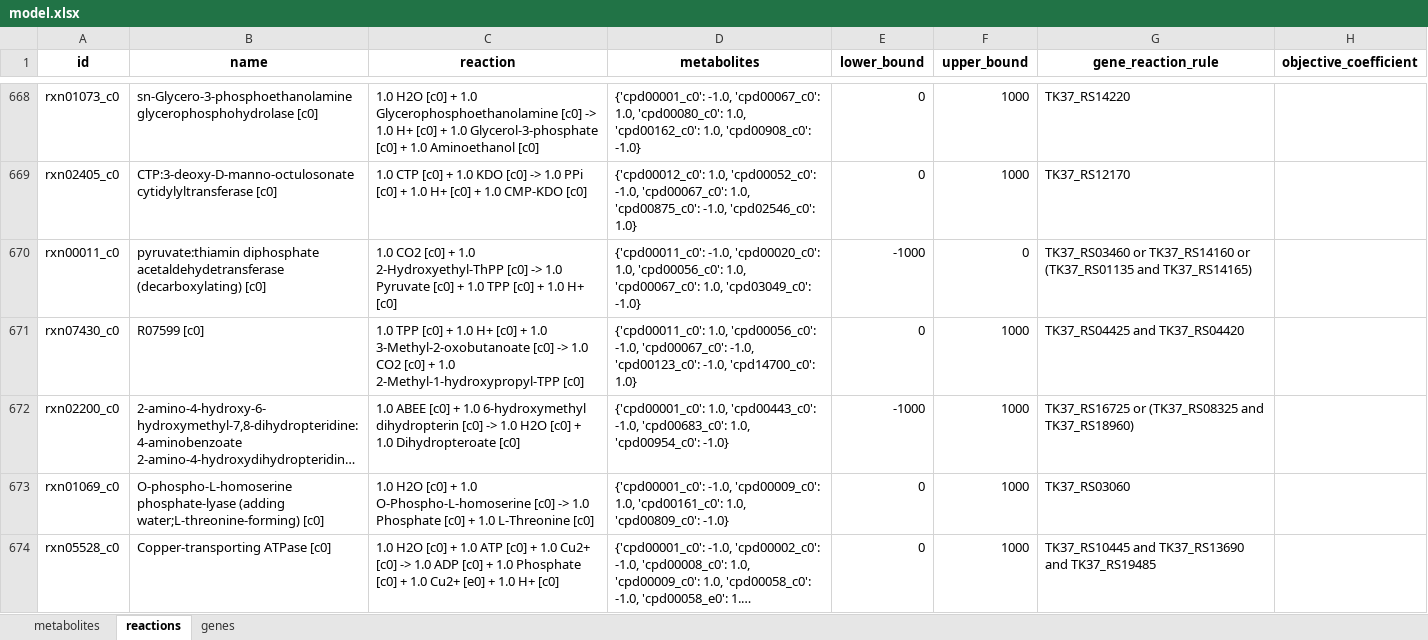
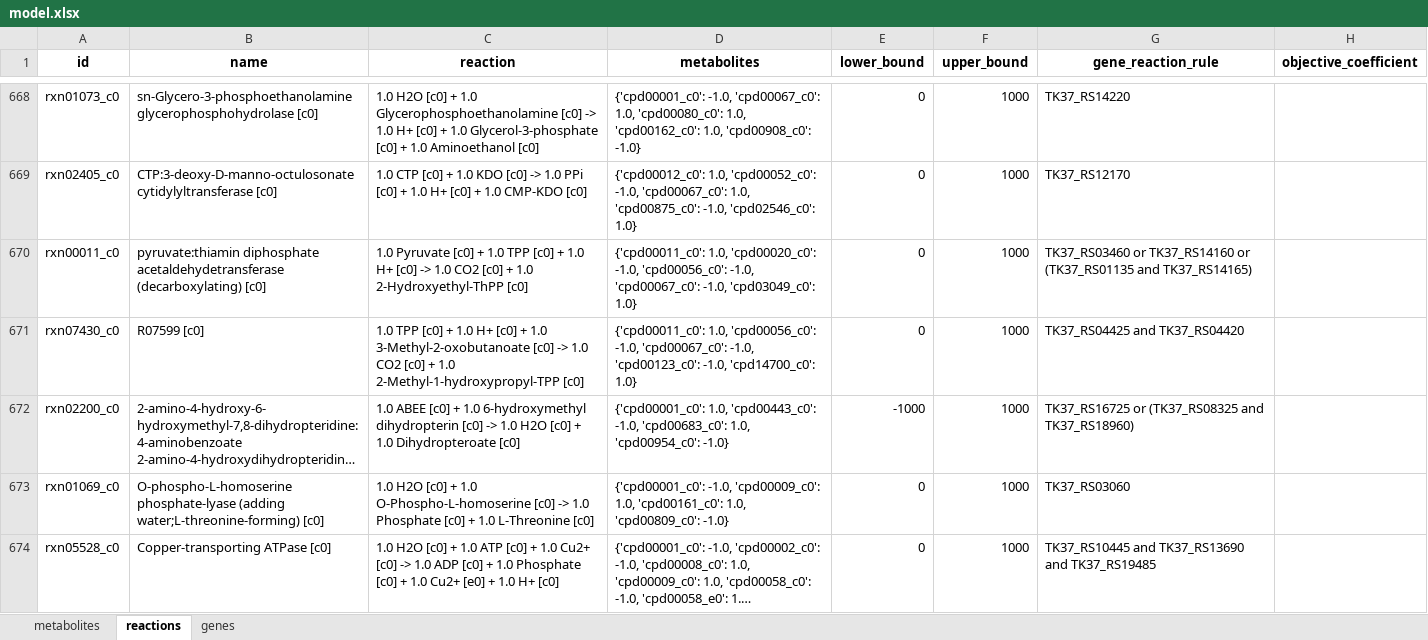
Before and after one commit to C-CoMP-STC/GEM-mit1002, an Excel workbook: model.xlsx, sheet reactions, drawn as a sheet; only a part is shown, gaps mark what is left out; long unchanged cells end in …; values as stored, in another font and other column widths than the file's, no borders; the diff covers the shown part only; the diff names each change by its address in the sheet, - before the commit and + after, or states it on an @@ line.

```diff
--- a/model.xlsx (sheet reactions)
+++ b/model.xlsx (sheet reactions)
-C670 (reaction): 1.0 CO2 [c0] + 1.0 2-Hydroxyethyl-ThPP [c0] -> 1.0 Pyruvate [c0] + 1.0 TPP [c0] + 1.0 H+ [c0]
+C670 (reaction): 1.0 Pyruvate [c0] + 1.0 TPP [c0] + 1.0 H+ [c0] -> 1.0 CO2 [c0] + 1.0 2-Hydroxyethyl-ThPP [c0]
-D670 (metabolites): {'cpd00011_c0': -1.0, 'cpd00020_c0': 1.0, 'cpd00056_c0': 1.0, 'cpd00067_c0': 1.0, 'cpd03049_c0': -1.0}
+D670 (metabolites): {'cpd00011_c0': 1.0, 'cpd00020_c0': -1.0, 'cpd00056_c0': -1.0, 'cpd00067_c0': -1.0, 'cpd03049_c0': 1.0}
-E670 (lower_bound): -1000
+E670 (lower_bound): 0
-F670 (upper_bound): 0
+F670 (upper_bound): 1000
```
Also changed, not shown: 288 edited cells elsewhere in this sheet, sheet genes, 2 other files.
